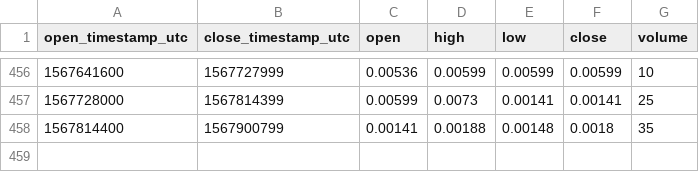
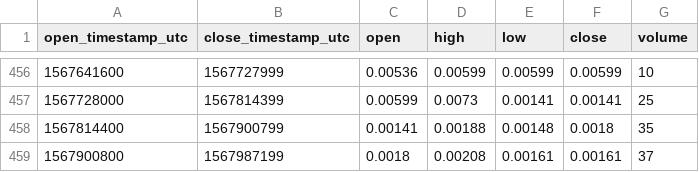
Before and after one commit to cryptobigbro/bitmex-XBT7D_U105, a CSV file: bitmex-XBT7D_U105-1d.csv, drawn as a sheet; only a part is shown, gaps mark what is left out; the diff names each change by its address in the sheet, - before the commit and + after, or states it on an @@ line.

```diff
--- a/bitmex-XBT7D_U105-1d.csv
+++ b/bitmex-XBT7D_U105-1d.csv
+row 459: 1567900800 | 1567987199 | 0.0018 | 0.00208 | 0.00161 | 0.00161 | 37
```
Also changed, not shown: bitmex-XBT7D_U105-1h.csv.
